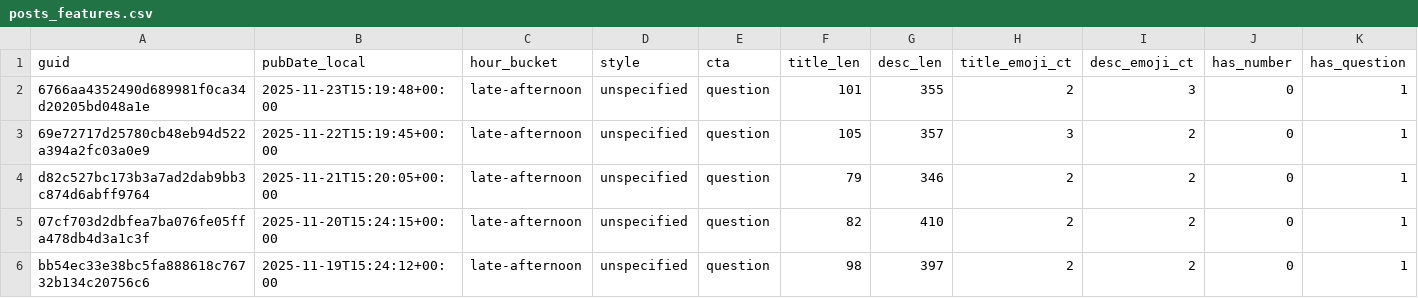
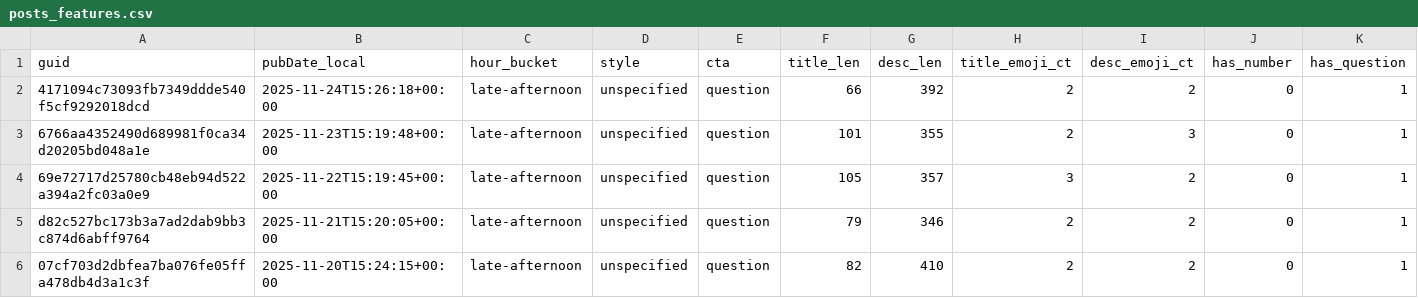
Before and after one commit to nikopastore/scalepilot-autopost, a CSV file: analytics/posts_features.csv, drawn as a sheet; only a part is shown; the shorter side is filled out with more unchanged rows; rows hold the shown columns only; the diff names each change by its address in the sheet, - before the commit and + after, or states it on an @@ line.

Commit message:
analytics: update reports [skip ci]

```diff
--- a/analytics/posts_features.csv
+++ b/analytics/posts_features.csv
+row 2: 4171094c73093fb7349ddde540f5cf9292018dcd | 2025-11-24T15:26:18+00:00 | late-afternoon | unspecified | question | 66 | 392 | 2 | 2 | 0 | 1
```
Also changed, not shown: analytics/feature_summary.csv, 2 other files.
